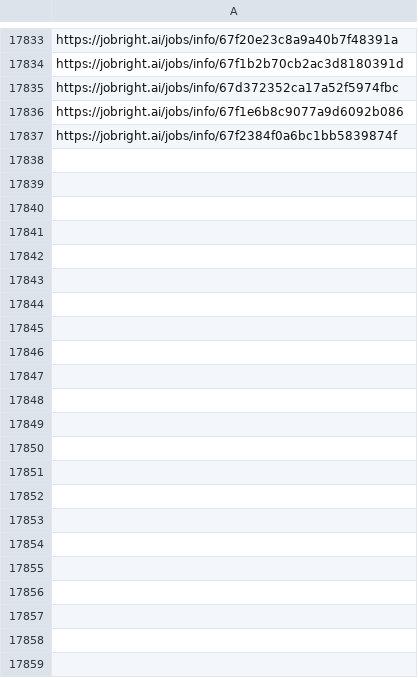
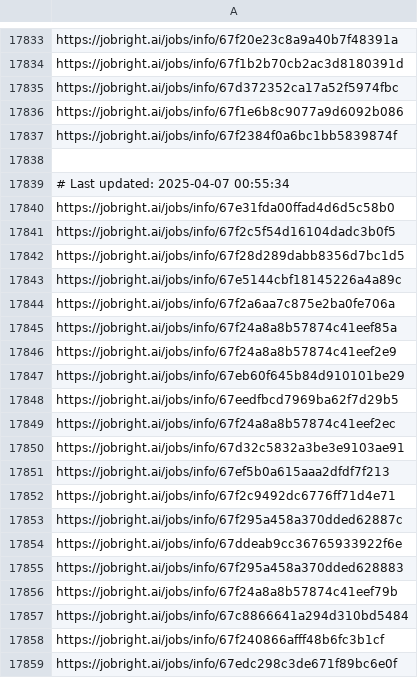
Before and after one commit to Pradeepsingh61/job_DE1, a CSV file: Accounting_and_Finance_links.csv, drawn as a sheet; only a part is shown, gaps mark what is left out.

```diff
--- a/Accounting_and_Finance_links.csv
+++ b/Accounting_and_Finance_links.csv
@@ -17846 +17846,23 @@ https://jobright.ai/jobs/info/67f1e6b8c9077a9d6092b086
 https://jobright.ai/jobs/info/67f2384f0a6bc1bb5839874f
+
+# Last updated: 2025-04-07 00:55:34
+https://jobright.ai/jobs/info/67e31fda00ffad4d6d5c58b0
+https://jobright.ai/jobs/info/67f2c5f54d16104dadc3b0f5
+https://jobright.ai/jobs/info/67f28d289dabb8356d7bc1d5
+https://jobright.ai/jobs/info/67e5144cbf18145226a4a89c
+https://jobright.ai/jobs/info/67f2a6aa7c875e2ba0fe706a
+https://jobright.ai/jobs/info/67f24a8a8b57874c41eef85a
+https://jobright.ai/jobs/info/67f24a8a8b57874c41eef2e9
+https://jobright.ai/jobs/info/67eb60f645b84d910101be29
+https://jobright.ai/jobs/info/67eedfbcd7969ba62f7d29b5
+https://jobright.ai/jobs/info/67f24a8a8b57874c41eef2ec
+https://jobright.ai/jobs/info/67d32c5832a3be3e9103ae91
+https://jobright.ai/jobs/info/67ef5b0a615aaa2dfdf7f213
+https://jobright.ai/jobs/info/67f2c9492dc6776ff71d4e71
+https://jobright.ai/jobs/info/67f295a458a370dded62887c
+https://jobright.ai/jobs/info/67ddeab9cc36765933922f6e
+https://jobright.ai/jobs/info/67f295a458a370dded628883
+https://jobright.ai/jobs/info/67f24a8a8b57874c41eef79b
+https://jobright.ai/jobs/info/67c8866641a294d310bd5484
+https://jobright.ai/jobs/info/67f240866afff48b6fc3b1cf
+https://jobright.ai/jobs/info/67edc298c3de671f89bc6e0f
```
Also changed, not shown: Arts_and_Entertainment_links.csv, Legal_and_Compliance_links.csv, 28 other files.
